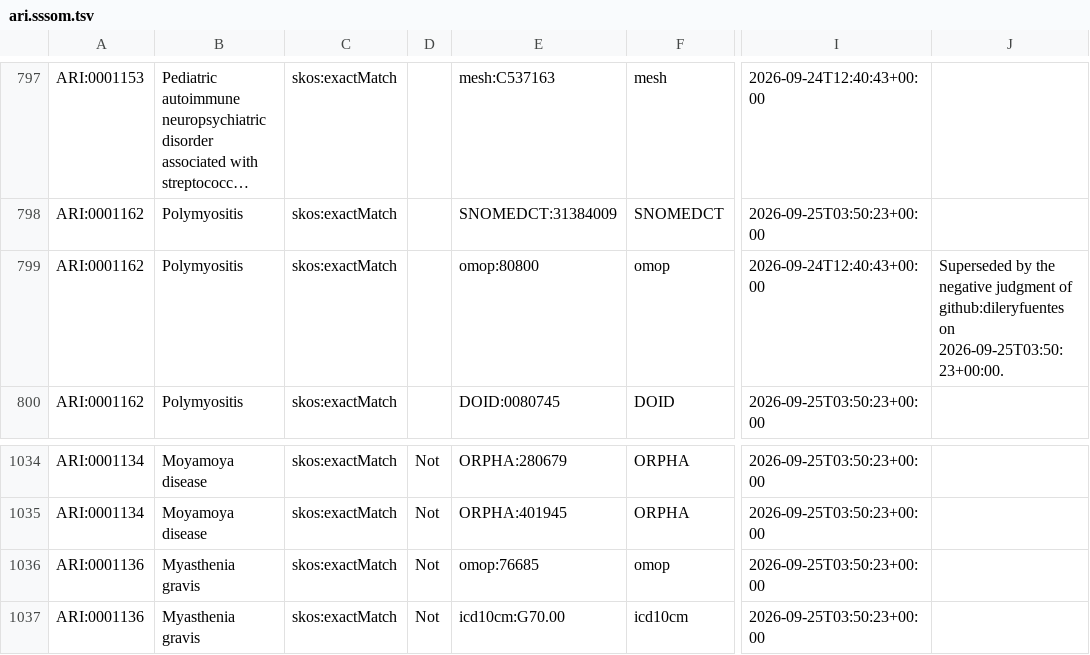
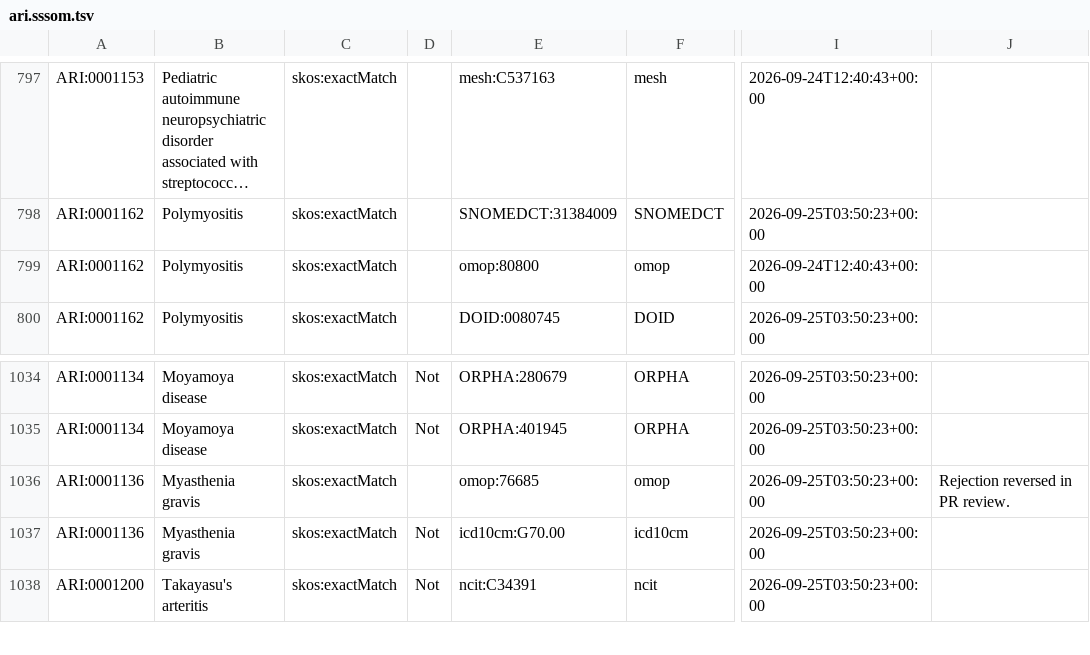
Before and after one commit to Ari2215/ARI, a TSV file: mappings/ari.sssom.tsv, drawn as a sheet; only a part is shown, gaps mark what is left out; the shorter side is filled out with more unchanged rows; long unchanged cells end in …; the diff covers the shown part only; the diff names each change by its address in the sheet, - before the commit and + after, or states it on an @@ line.

```diff
--- a/mappings/ari.sssom.tsv
+++ b/mappings/ari.sssom.tsv
-J799: Superseded by the negative judgment of github:dileryfuentes on 2026-09-25T03:50:23+00:00.
+J799: (empty)
-D1036: Not
+D1036: (empty)
-J1036: (empty)
+J1036: Rejection reversed in PR review.
```
Also changed, not shown: 1 removed row and 44 edited cells elsewhere in this file, mappings/ari.equivalencies.tsv, 2 other files.
